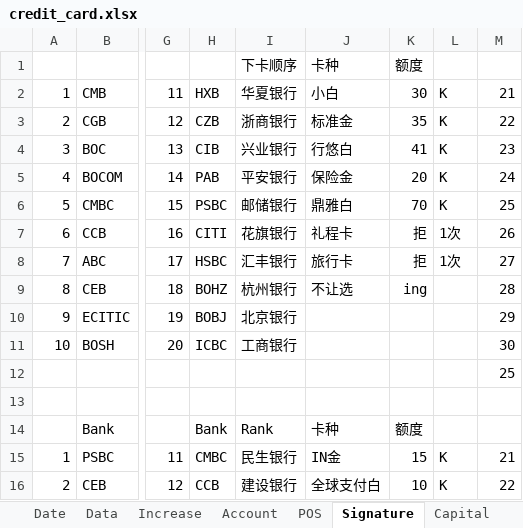
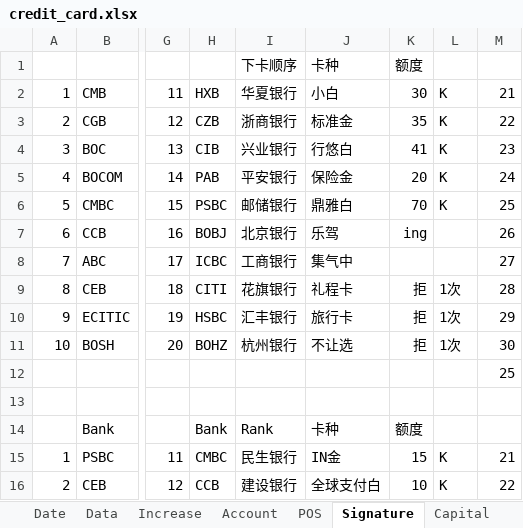
Before and after one commit to dreamingodd/useful_txt, an Excel workbook: credit_card.xlsx, sheet Signature, drawn as a sheet; only a part is shown, gaps mark what is left out; values as stored, in another font and other column widths than the file's, no borders; the diff covers the shown part only; the diff names each change by its address in the sheet, - before the commit and + after, or states it on an @@ line.

```diff
--- a/credit_card.xlsx (sheet Signature)
+++ b/credit_card.xlsx (sheet Signature)
-H7: CITI
+H7: BOBJ
-I7: 花旗银行
+I7: 北京银行
-J7: 礼程卡
+J7: 乐驾
-K7: 拒
+K7: ing
-L7:L8: 1次
+L7:L8: (empty)
-H8: HSBC
+H8: ICBC
-I8: 汇丰银行
+I8: 工商银行
-J8: 旅行卡
+J8: 集气中
-K8: 拒
+K8: (empty)
-H9: BOHZ
+H9: CITI
-I9: 杭州银行
+I9: 花旗银行
-J9: 不让选
+J9: 礼程卡
-K9: ing
+K9: 拒
-L9:L11: (empty)
+L9:L11: 1次
-H10: BOBJ
+H10: HSBC
-I10: 北京银行
+I10: 汇丰银行
-J10: (empty)
+J10: 旅行卡
-K10:K11: (empty)
+K10:K11: 拒
-H11: ICBC
+H11: BOHZ
-I11: 工商银行
+I11: 杭州银行
-J11: (empty)
+J11: 不让选
```
Also changed, not shown: 25 edited cells elsewhere in this sheet, sheet Capital, sheet Data, sheet Date, sheet POS, sheet Increase, formulas that keep their value.
